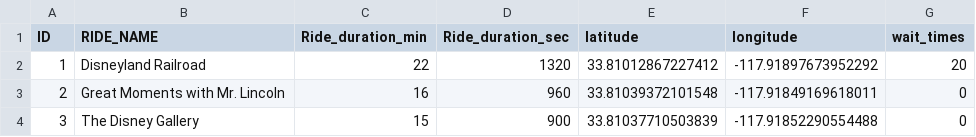
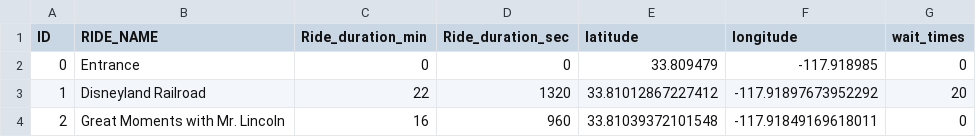
Before and after one commit to wyguy444/DROP, a CSV file: data/rides.csv, drawn as a sheet; only a part is shown; the shorter side is filled out with more unchanged rows; the diff names each change by its address in the sheet, - before the commit and + after, or states it on an @@ line.

Commit message:
add travel times table

```diff
--- a/data/rides.csv
+++ b/data/rides.csv
+row 2: 0 | Entrance | 0 | 0 | 33.809479 | -117.918985 | 0
```
Also changed, not shown: 4 other files.
